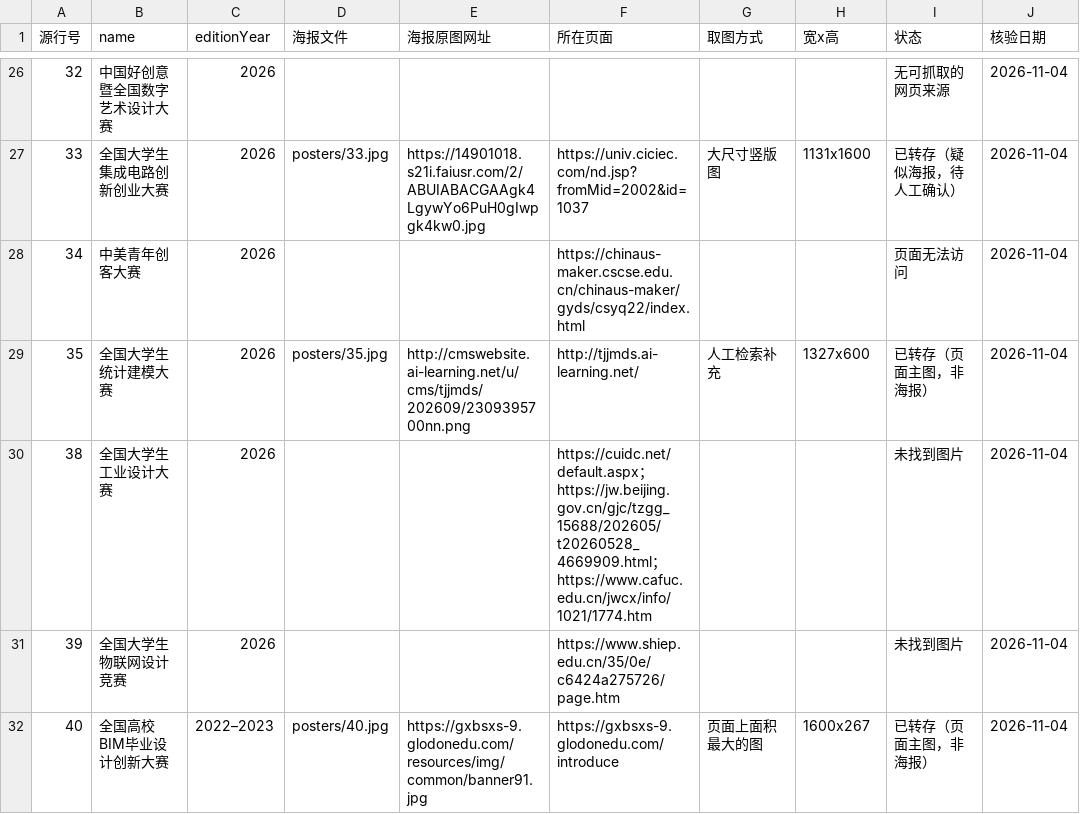
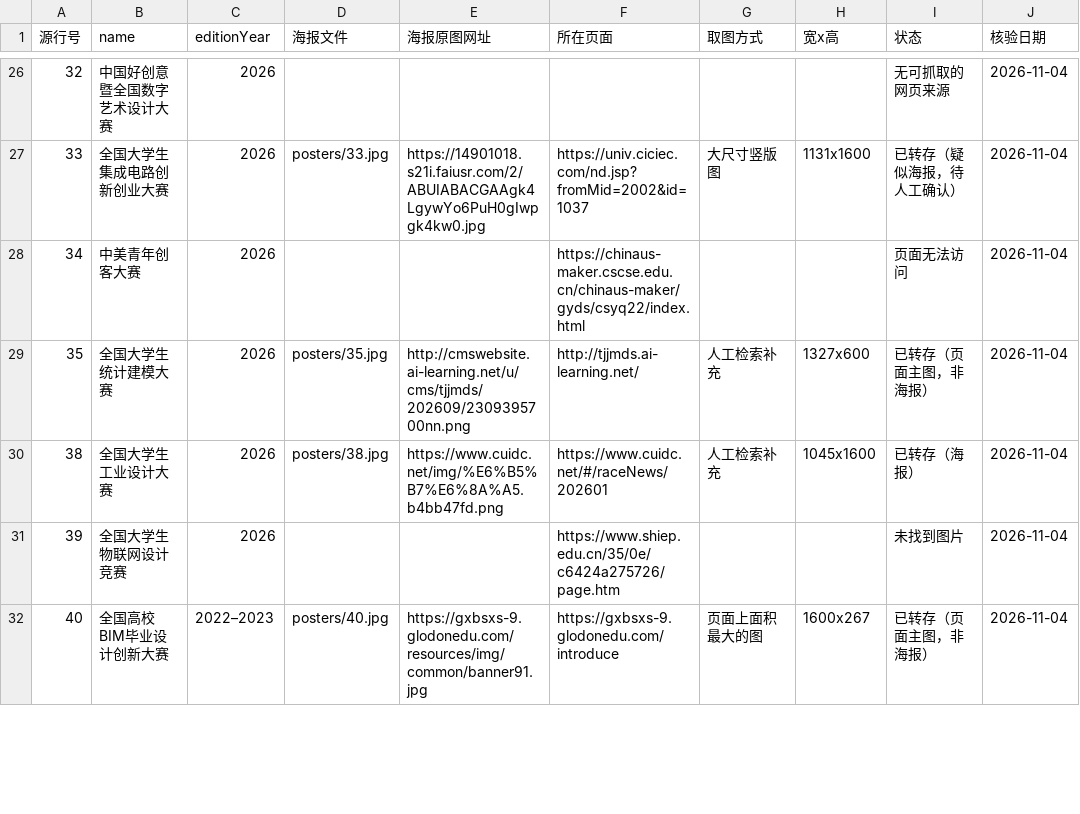
Before and after one commit to HarperCA/college-competition-database, a CSV file: data/学生比赛名录/海报/海报清单.csv, drawn as a sheet; only a part is shown, gaps mark what is left out; the diff covers the shown part only.

```diff
--- a/data/学生比赛名录/海报/海报清单.csv
+++ b/data/学生比赛名录/海报/海报清单.csv
@@ -29,3 +29,3 @@
 35,全国大学生统计建模大赛,2026,posters/35.jpg,http://cmswebsite.ai-learning.net/u/cms/tjjmds/202609/2309395700nn.png,http://tjjmds.ai-learning.net/,人工检索补充,1327x600,已转存（页面主图，非海报）,2026-11-04
-38,全国大学生工业设计大赛,2026,,,https://cuidc.net/default.aspx；https://jw.beijing.gov.cn/gjc/tzgg_15688/202605/t20260528_4669909.html；https://www.cafuc.edu.cn/jwcx/info/1021/1774.htm,,,未找到图片,2026-11-04
+38,全国大学生工业设计大赛,2026,posters/38.jpg,https://www.cuidc.net/img/%E6%B5%B7%E6%8A%A5.b4bb47fd.png,https://www.cuidc.net/#/raceNews/202601,人工检索补充,1045x1600,已转存（海报）,2026-11-04
 39,全国大学生物联网设计竞赛,2026,,,https://www.shiep.edu.cn/35/0e/c6424a275726/page.htm,,,未找到图片,2026-11-04
```
Also changed, not shown: 20 added rows elsewhere in this file, 10 other files.
